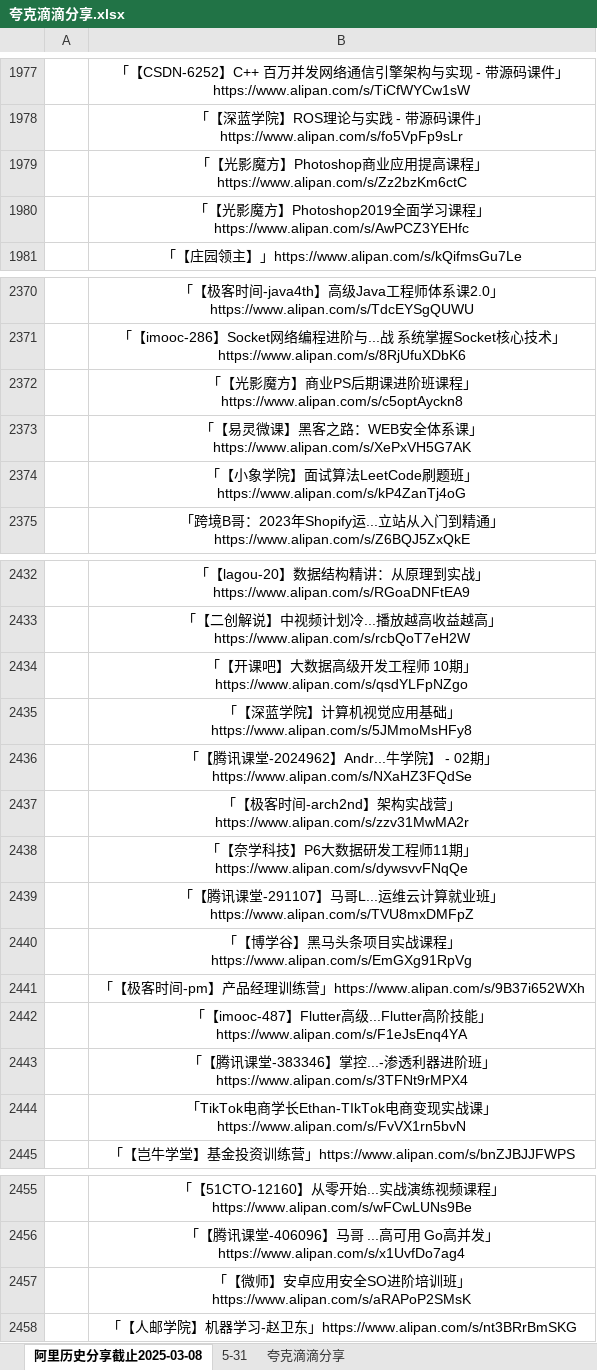
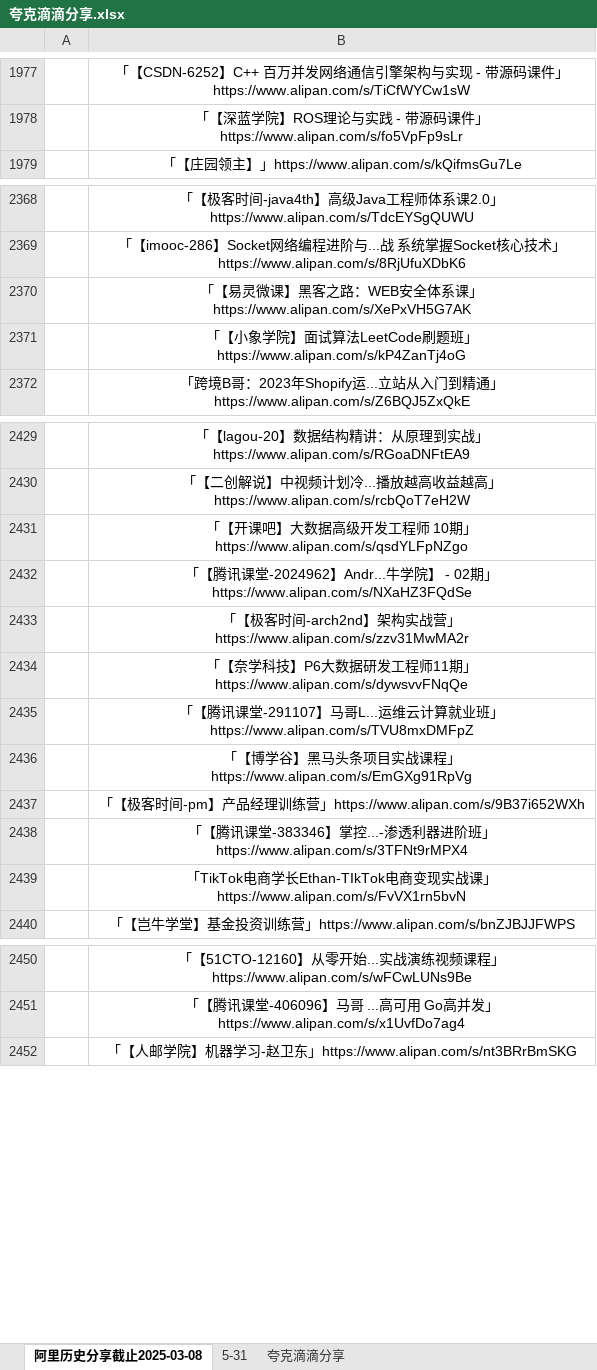
Before and after one commit to mitjavaz/memo, an Excel workbook: .ready/夸克滴滴分享.xlsx, sheet 阿里历史分享截止2025-03-08, drawn as a sheet; only a part is shown, gaps mark what is left out; values as stored, in another font and other column widths than the file's, no borders; the diff covers the shown part only; the diff names each change by its address in the sheet, - before the commit and + after, or states it on an @@ line.

```diff
--- a/.ready/夸克滴滴分享.xlsx (sheet 阿里历史分享截止2025-03-08)
+++ b/.ready/夸克滴滴分享.xlsx (sheet 阿里历史分享截止2025-03-08)
-row 1979:  | 「【光影魔方】Photoshop商业应用提高课程」https://www.alipan.com/s/Zz2bzKm6ctC
-row 1980:  | 「【光影魔方】Photoshop2019全面学习课程」https://www.alipan.com/s/AwPCZ3YEHfc
-row 2372:  | 「【光影魔方】商业PS后期课进阶班课程」https://www.alipan.com/s/c5optAyckn8
-row 2435:  | 「【深蓝学院】计算机视觉应用基础」https://www.alipan.com/s/5JMmoMsHFy8
-row 2442:  | 「【imooc-487】Flutter高级...Flutter高阶技能」https://www.alipan.com/s/F1eJsEnq4YA
-row 2457:  | 「【微师】安卓应用安全SO进阶培训班」https://www.alipan.com/s/aRAPoP2SMsK
```
Also changed, not shown: 2 removed rows elsewhere in this sheet, sheet 夸克滴滴分享, sheet 5-31.
